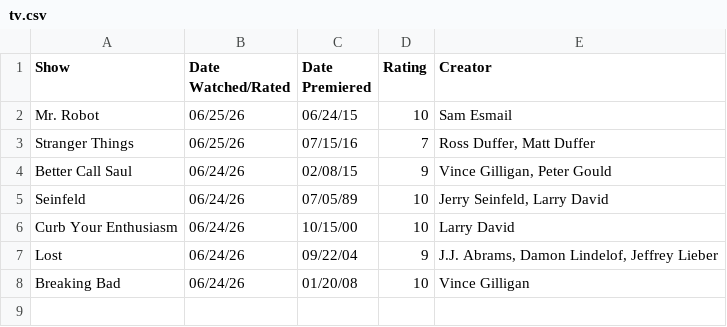
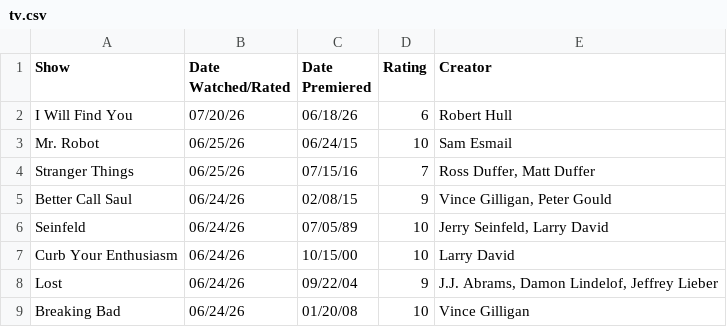
Before and after one commit to DiomedesAuRaa/media-diary, a CSV file: data/tv.csv, drawn as a sheet; the diff names each change by its address in the sheet, - before the commit and + after, or states it on an @@ line.

Commit message:
tv: rate I Will Find You 6/10

```diff
--- a/data/tv.csv
+++ b/data/tv.csv
+row 2: I Will Find You | 07/20/26 | 06/18/26 | 6 | Robert Hull
```
